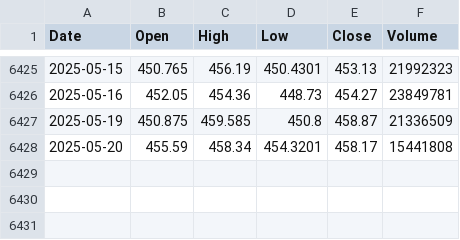
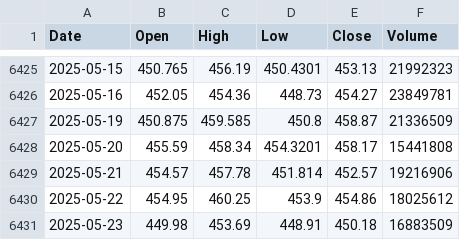
Before and after one commit to yujanThulung/StockProject, a CSV file: ml-model/alpha_vantage_data/MSFT_FULL.csv, drawn as a sheet; only a part is shown, gaps mark what is left out; the diff names each change by its address in the sheet, - before the commit and + after, or states it on an @@ line.

```diff
--- a/ml-model/alpha_vantage_data/MSFT_FULL.csv
+++ b/ml-model/alpha_vantage_data/MSFT_FULL.csv
+row 6429: 2025-05-21 | 454.57 | 457.78 | 451.814 | 452.57 | 19216906
+row 6430: 2025-05-22 | 454.95 | 460.25 | 453.9 | 454.86 | 18025612
+row 6431: 2025-05-23 | 449.98 | 453.69 | 448.91 | 450.18 | 16883509
```
Also changed, not shown: ml-model/alpha_vantage_data/AAPL_FULL.csv, ml-model/alpha_vantage_data/GOOGL_FULL.csv, 45 other files.
